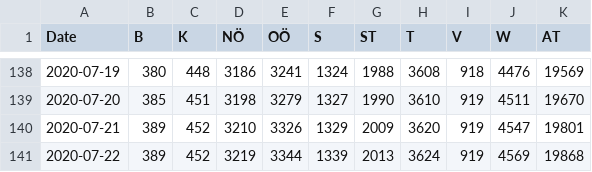
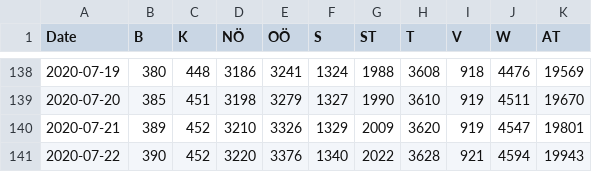
Before and after one commit to apolinario/dashcoch-AT, a CSV file: data_AT/covid19_cases_austria.csv, drawn as a sheet; only a part is shown, gaps mark what is left out.

Commit message:
data 3pm

```diff
--- a/data_AT/covid19_cases_austria.csv
+++ b/data_AT/covid19_cases_austria.csv
@@ -140,2 +140,2 @@ Date,B,K,NÖ,OÖ,S,ST,T,V,W,AT
 2020-07-21,389,452,3210,3326,1329,2009,3620,919,4547,19801
-2020-07-22,389,452,3219,3344,1339,2013,3624,919,4569,19868
+2020-07-22,390,452,3220,3376,1340,2022,3628,921,4594,19943
```
